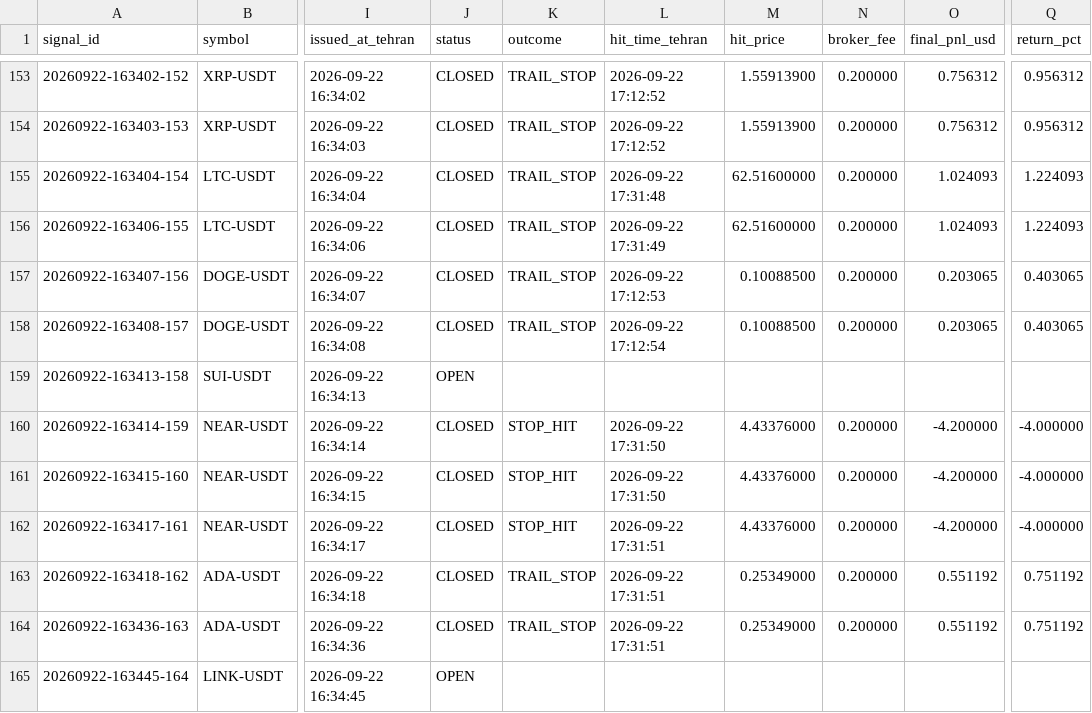
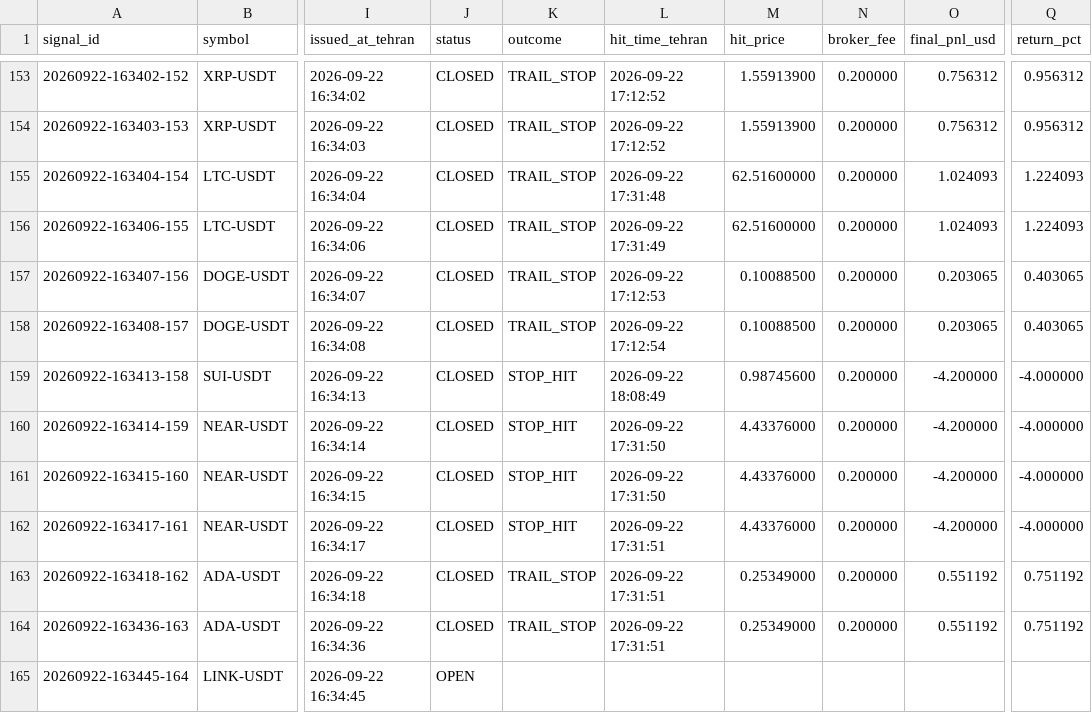
Before and after one commit to khosroabadi-Soft/Titan-Signal, a CSV file: data/signals/2026-09-22.csv, drawn as a sheet; only a part is shown, gaps mark what is left out; the diff names each change by its address in the sheet, - before the commit and + after, or states it on an @@ line.

```diff
--- a/data/signals/2026-09-22.csv
+++ b/data/signals/2026-09-22.csv
-J159 (status): OPEN
+J159 (status): CLOSED
-K159 (outcome): (empty)
+K159 (outcome): STOP_HIT
-L159 (hit_time_tehran): (empty)
+L159 (hit_time_tehran): 2026-09-22 18:08:49
-M159 (hit_price): (empty)
+M159 (hit_price): 0.98745600
-N159 (broker_fee): (empty)
+N159 (broker_fee): 0.200000
-O159 (final_pnl_usd): (empty)
+O159 (final_pnl_usd): -4.200000
-Q159 (return_pct): (empty)
+Q159 (return_pct): -4.000000
```
